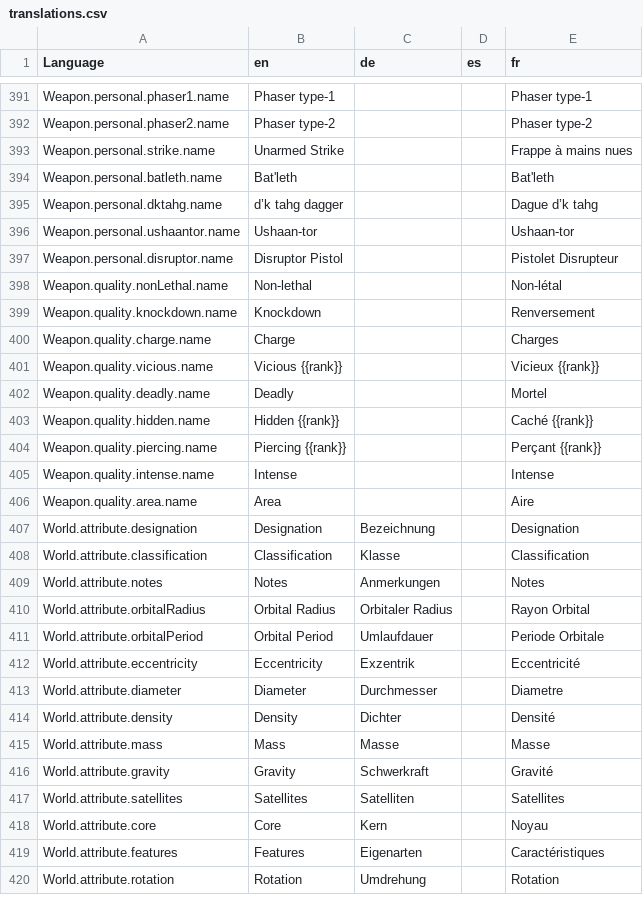
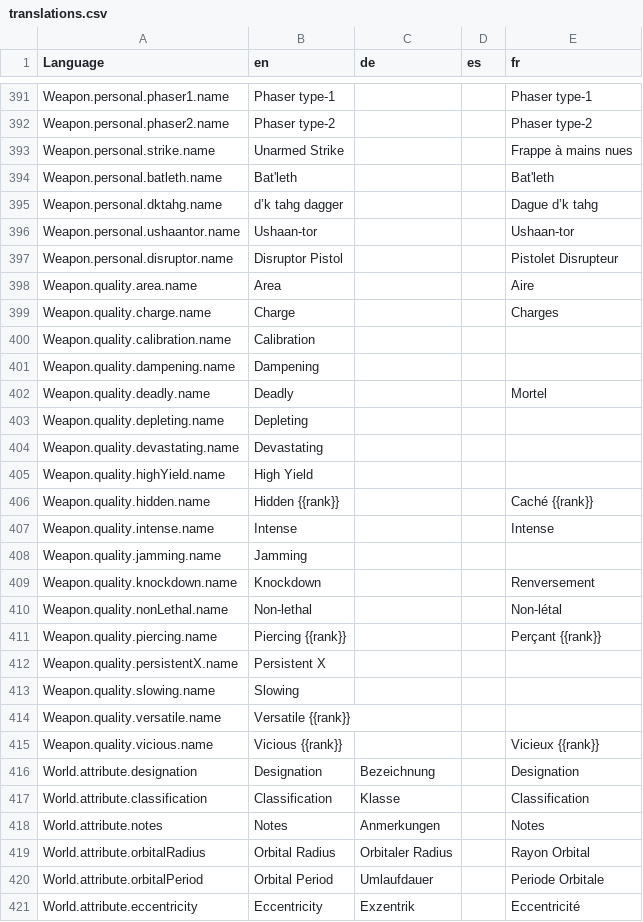
Before and after one commit to bcholmes/StarTrek2d20, a CSV file: translation/translations.csv, drawn as a sheet; only a part is shown, gaps mark what is left out; the shorter side is filled out with more unchanged rows.

```diff
--- a/translation/translations.csv
+++ b/translation/translations.csv
@@ -409,11 +409,20 @@ Weapon.personal.ushaantor.name,Ushaan-tor,,,Ushaan-tor
 Weapon.personal.disruptor.name,Disruptor Pistol,,,Pistolet Disrupteur
+Weapon.quality.area.name,Area,,,Aire
+Weapon.quality.charge.name,Charge,,,Charges
+Weapon.quality.calibration.name,Calibration,,,
+Weapon.quality.dampening.name,Dampening,,,
+Weapon.quality.deadly.name,Deadly,,,Mortel
+Weapon.quality.depleting.name,Depleting,,,
+Weapon.quality.devastating.name,Devastating,,,
+Weapon.quality.highYield.name,High Yield,,,
+Weapon.quality.hidden.name,Hidden {{rank}},,,Caché {{rank}}
+Weapon.quality.intense.name,Intense,,,Intense
+Weapon.quality.jamming.name,Jamming,,,
+Weapon.quality.knockdown.name,Knockdown,,,Renversement
 Weapon.quality.nonLethal.name,Non-lethal,,,Non-létal
-Weapon.quality.knockdown.name,Knockdown,,,Renversement
-Weapon.quality.charge.name,Charge,,,Charges
+Weapon.quality.piercing.name,Piercing {{rank}},,,Perçant {{rank}}
+Weapon.quality.persistentX.name,Persistent X,,,
+Weapon.quality.slowing.name,Slowing,,,
+Weapon.quality.versatile.name,Versatile {{rank}},,,
 Weapon.quality.vicious.name,Vicious {{rank}},,,Vicieux {{rank}}
-Weapon.quality.deadly.name,Deadly,,,Mortel
-Weapon.quality.hidden.name,Hidden {{rank}},,,Caché {{rank}}
-Weapon.quality.piercing.name,Piercing {{rank}},,,Perçant {{rank}}
-Weapon.quality.intense.name,Intense,,,Intense
-Weapon.quality.area.name,Area,,,Aire
 World.attribute.designation,Designation,Bezeichnung,,Designation
```
Also changed, not shown: 7 other files.
